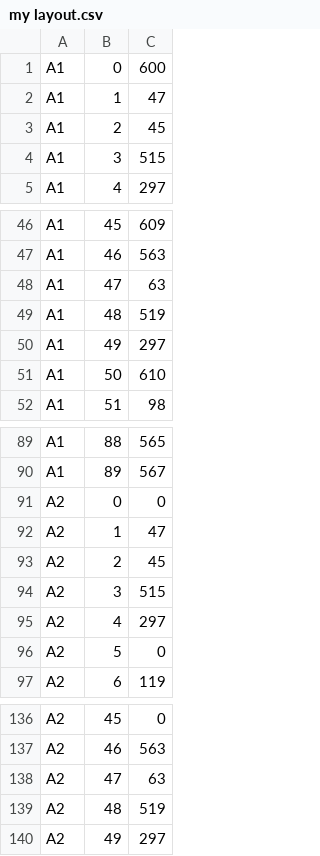
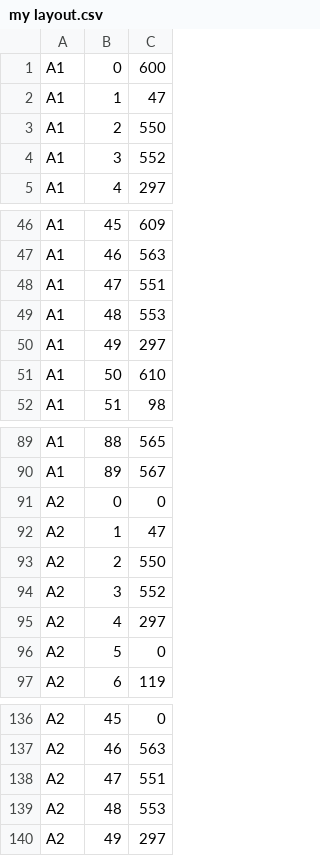
Before and after one commit to dlip/nixconfig, a CSV file: keymaps/charachorder/my layout.csv, drawn as a sheet; only a part is shown, gaps mark what is left out.

Commit message:
Add numshift

```diff
--- a/keymaps/charachorder/my layout.csv
+++ b/keymaps/charachorder/my layout.csv
@@ -2,4 +2,4 @@ A1,0,600
 A1,1,47
-A1,2,45
-A1,3,515
+A1,2,550
+A1,3,552
 A1,4,297
@@ -47,4 +47,4 @@ A1,45,609
 A1,46,563
-A1,47,63
-A1,48,519
+A1,47,551
+A1,48,553
 A1,49,297
@@ -92,4 +92,4 @@ A2,0,0
 A2,1,47
-A2,2,45
-A2,3,515
+A2,2,550
+A2,3,552
 A2,4,297
@@ -137,4 +137,4 @@ A2,45,0
 A2,46,563
-A2,47,63
-A2,48,519
+A2,47,551
+A2,48,553
 A2,49,297
```
